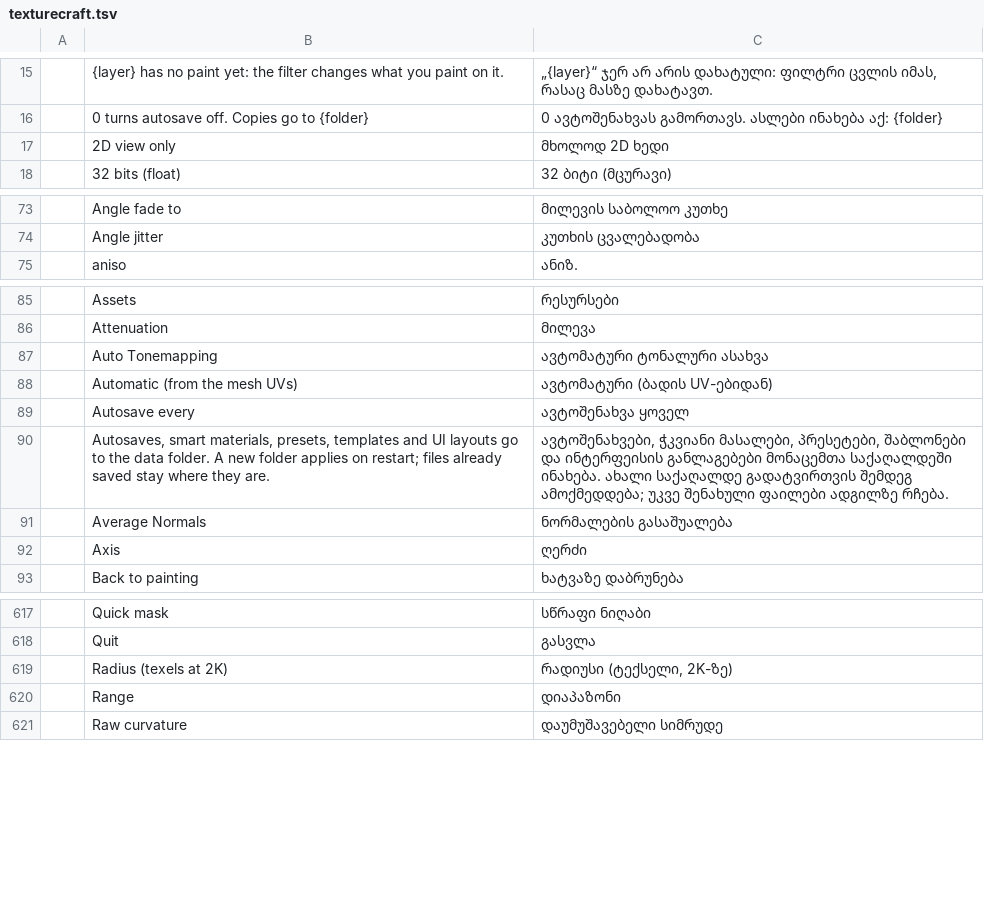
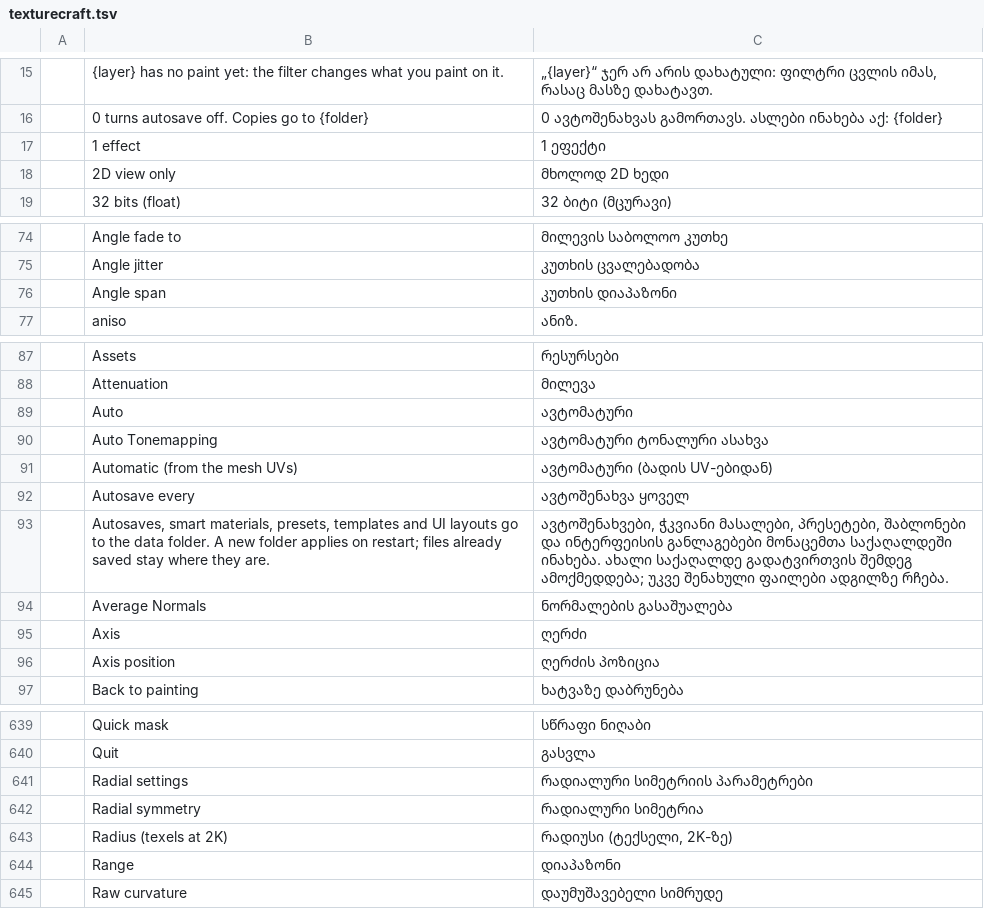
Before and after one commit to devius/craft-i18n, a TSV file: locales/ka/texturecraft.tsv, drawn as a sheet; only a part is shown, gaps mark what is left out; the diff covers the shown part only; the diff names each change by its address in the sheet, - before the commit and + after, or states it on an @@ line.

```diff
--- a/locales/ka/texturecraft.tsv
+++ b/locales/ka/texturecraft.tsv
+row 17:  | 1 effect | 1 ეფექტი
+row 76:  | Angle span | კუთხის დიაპაზონი
+row 89:  | Auto | ავტომატური
+row 96:  | Axis position | ღერძის პოზიცია
+row 641:  | Radial settings | რადიალური სიმეტრიის პარამეტრები
+row 642:  | Radial symmetry | რადიალური სიმეტრია
```
Also changed, not shown: 31 added rows elsewhere in this file.
